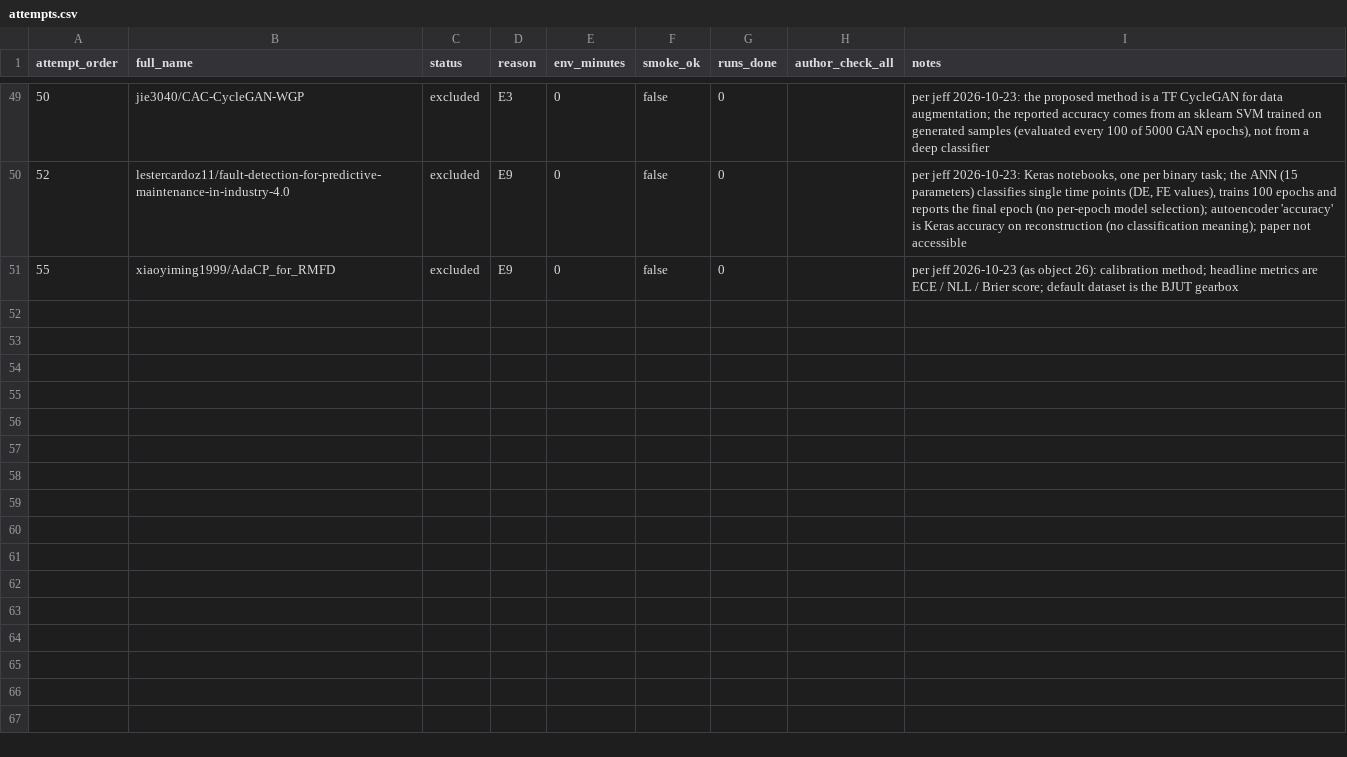
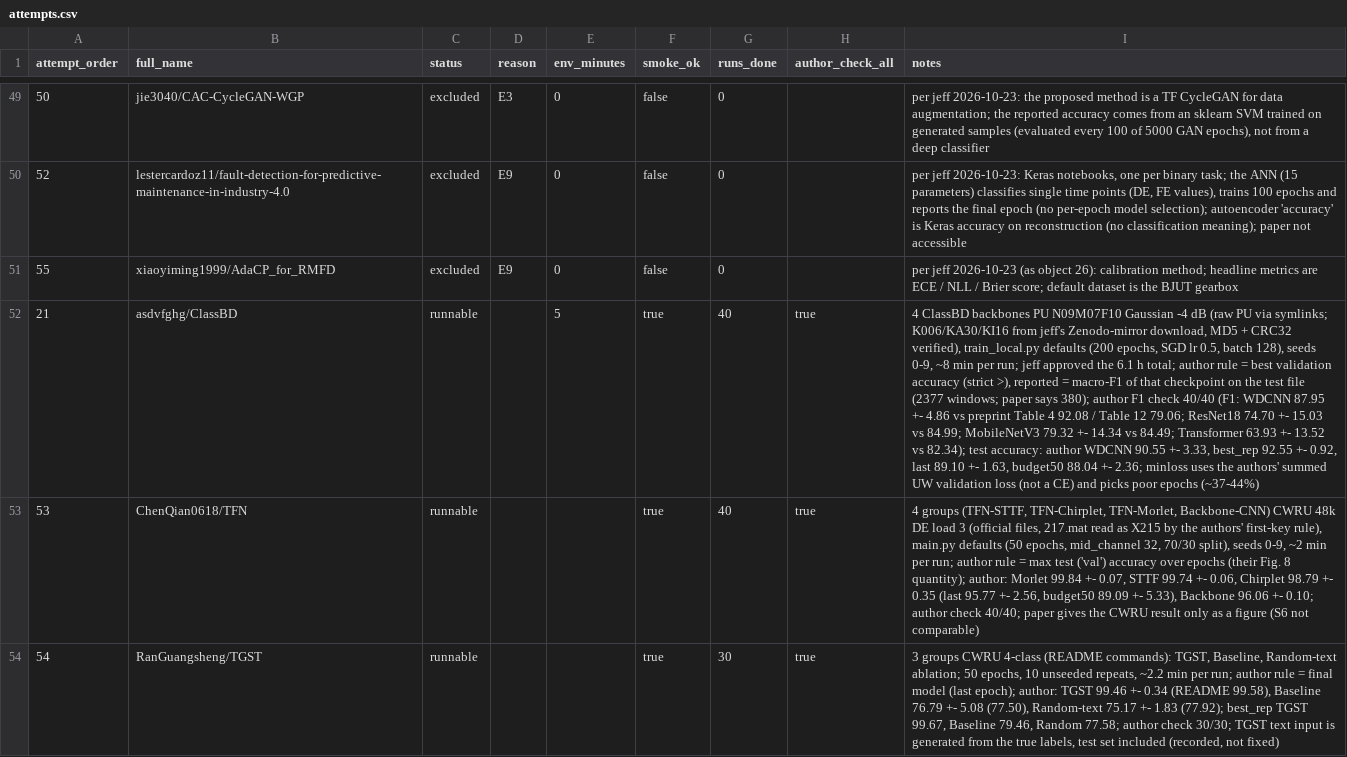
Before and after one commit to jeff-1980/CNS1-, a CSV file: results/main_objects/attempts.csv, drawn as a sheet; only a part is shown, gaps mark what is left out; the diff names each change by its address in the sheet, - before the commit and + after, or states it on an @@ line.

```diff
--- a/results/main_objects/attempts.csv
+++ b/results/main_objects/attempts.csv
+row 52: 21 | asdvfghg/ClassBD | runnable |  | 5 | true | 40 | true | 4 ClassBD backbones PU N09M07F10 Gaussian -4 dB (raw PU via symlinks; K006/KA30/KI16 from jeff's Zenodo-mirror download, MD5 + CRC32 verified), train_local.py defaults (200 epochs, SGD lr 0.5, batch 128), seeds 0-9, ~8 min per run; jeff approved the 6.1 h total; author rule = best validation accuracy (strict >), reported = macro-F1 of that checkpoint on the test file (2377 windows; paper says 380); author F1 check 40/40 (F1: WDCNN 87.95 +- 4.86 vs preprint Table 4 92.08 / Table 12 79.06; ResNet18 74.70 +- 15.03 vs 84.99; MobileNetV3 79.32 +- 14.34 vs 84.49; Transformer 63.93 +- 13.52 vs 82.34); test accuracy: author WDCNN 90.55 +- 3.33, best_rep 92.55 +- 0.92, last 89.10 +- 1.63, budget50 88.04 +- 2.36; minloss uses the authors' summed UW validation loss (not a CE) and picks poor epochs (~37-44%)
+row 53: 53 | ChenQian0618/TFN | runnable |  |  | true | 40 | true | 4 groups (TFN-STTF, TFN-Chirplet, TFN-Morlet, Backbone-CNN) CWRU 48k DE load 3 (official files, 217.mat read as X215 by the authors' first-key rule), main.py defaults (50 epochs, mid_channel 32, 70/30 split), seeds 0-9, ~2 min per run; author rule = max test ('val') accuracy over epochs (their Fig. 8 quantity); author: Morlet 99.84 +- 0.07, STTF 99.74 +- 0.06, Chirplet 98.79 +- 0.35 (last 95.77 +- 2.56, budget50 89.09 +- 5.33), Backbone 96.06 +- 0.10; author check 40/40; paper gives the CWRU result only as a figure (S6 not comparable)
+row 54: 54 | RanGuangsheng/TGST | runnable |  |  | true | 30 | true | 3 groups CWRU 4-class (README commands): TGST, Baseline, Random-text ablation; 50 epochs, 10 unseeded repeats, ~2.2 min per run; author rule = final model (last epoch); author: TGST 99.46 +- 0.34 (README 99.58), Baseline 76.79 +- 5.08 (77.50), Random-text 75.17 +- 1.83 (77.92); best_rep TGST 99.67, Baseline 79.46, Random 77.58; author check 30/30; TGST text input is generated from the true labels, test set included (recorded, not fixed)
```
Also changed, not shown: 1 other file.
